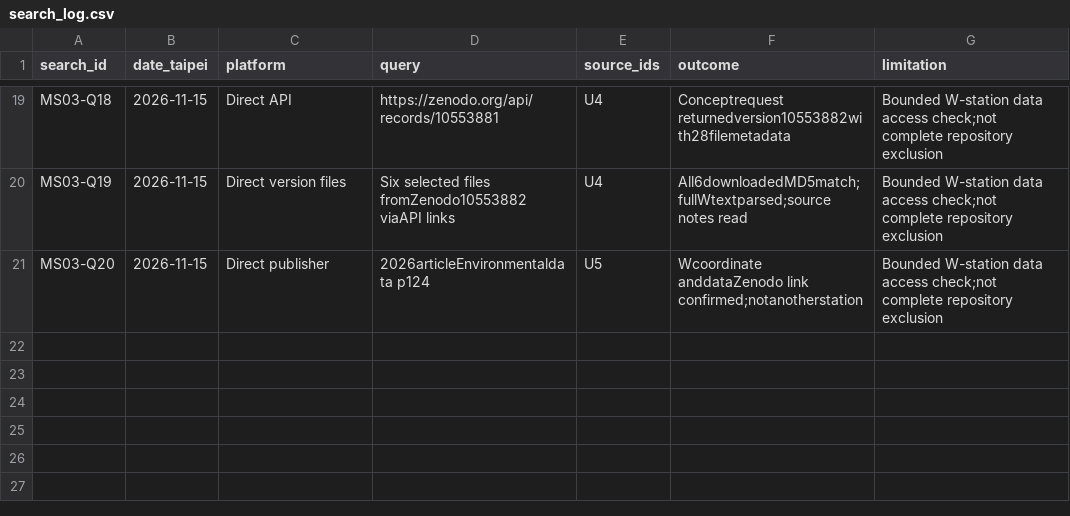
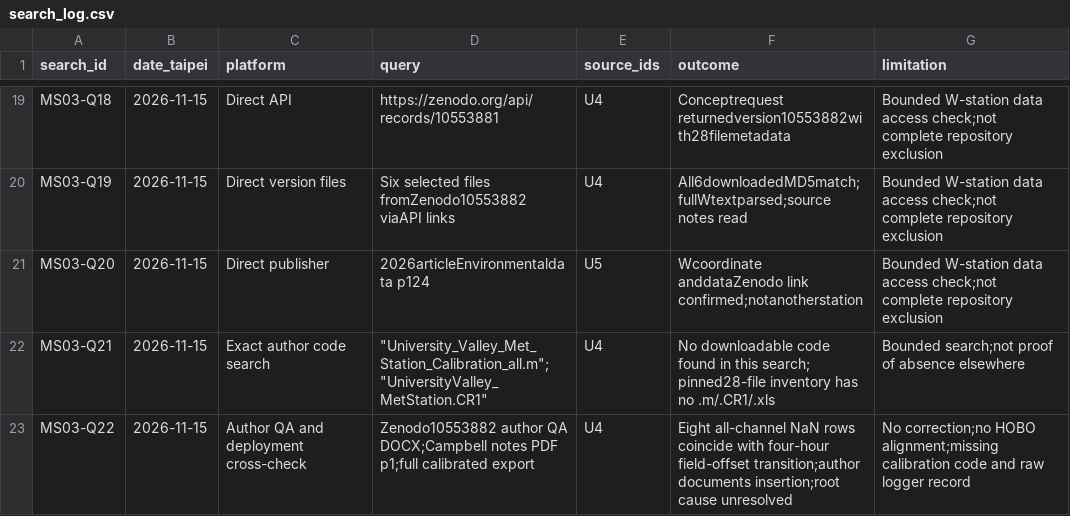
Before and after one commit to zhuang768/NASA-Space-Apps-Challenge-2026-Taipei, a CSV file: outputs/research/MS-03/search_log.csv, drawn as a sheet; only a part is shown, gaps mark what is left out.

Commit message:
Audit Campbell clock discontinuity against author insertion notes

```diff
--- a/outputs/research/MS-03/search_log.csv
+++ b/outputs/research/MS-03/search_log.csv
@@ -21 +21,3 @@ MS03-Q19,2026-11-15,Direct version files,Six selected files fromZenodo10553882 v
 MS03-Q20,2026-11-15,Direct publisher,2026articleEnvironmentaldata p124,U5,Wcoordinate anddataZenodo link confirmed;notanotherstation,Bounded W-station data access check;not complete repository exclusion
+MS03-Q21,2026-11-15,Exact author code search,"""University_Valley_Met_Station_Calibration_all.m""; ""UniversityValley_MetStation.CR1""",U4,No downloadable code found in this search; pinned28-file inventory has no .m/.CR1/.xls,Bounded search;not proof of absence elsewhere
+MS03-Q22,2026-11-15,Author QA and deployment cross-check,Zenodo10553882 author QA DOCX;Campbell notes PDF p1;full calibrated export,U4,Eight all-channel NaN rows coincide with four-hour field-offset transition;author documents insertion;root cause unresolved,No correction;no HOBO alignment;missing calibration code and raw logger record
```
Also changed, not shown: 6 other files.
